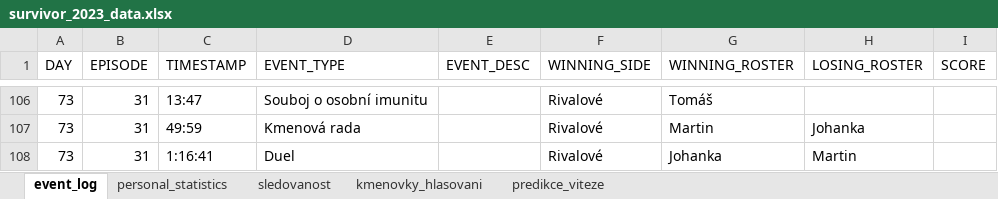
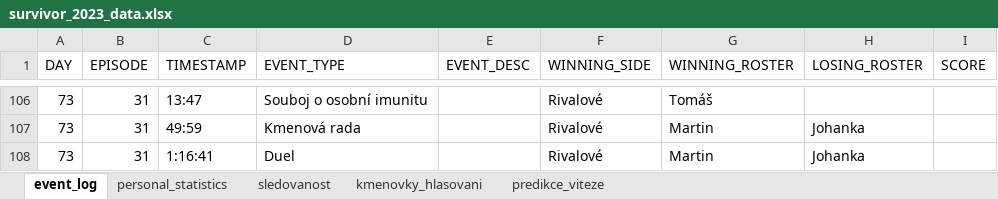
Before and after one commit to martin2097/personal_web, an Excel workbook: survivor_2023_data.xlsx, sheet event_log, drawn as a sheet; only a part is shown, gaps mark what is left out; values as stored, in another font and other column widths than the file's, no borders; the diff names each change by its address in the sheet, - before the commit and + after, or states it on an @@ line.

Commit message:
epizoda 31 fix

```diff
--- a/survivor_2023_data.xlsx (sheet event_log)
+++ b/survivor_2023_data.xlsx (sheet event_log)
-G108 (WINNING_ROSTER): Johanka
+G108 (WINNING_ROSTER): Martin
-H108 (LOSING_ROSTER): Martin
+H108 (LOSING_ROSTER): Johanka
```
